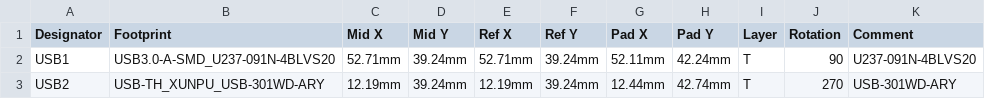
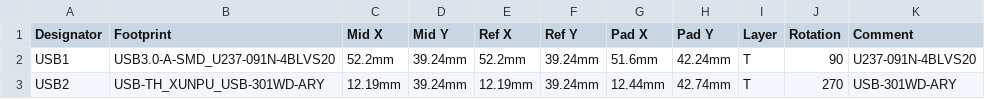
Before and after one commit to RndMnkIII/Analogizer, a CSV file: analogizer/PCB/PickAndPlace_PCB_PCEngine_cable_harness_SNAC_2024-03-16.csv, drawn as a sheet; the diff names each change by its address in the sheet, - before the commit and + after, or states it on an @@ line.

Commit message:
updated pcb design

```diff
--- a/analogizer/PCB/PickAndPlace_PCB_PCEngine_cable_harness_SNAC_2024-03-16.csv
+++ b/analogizer/PCB/PickAndPlace_PCB_PCEngine_cable_harness_SNAC_2024-03-16.csv
-C2 (Mid X): 52.71mm
+C2 (Mid X): 52.2mm
-E2 (Ref X): 52.71mm
+E2 (Ref X): 52.2mm
-G2 (Pad X): 52.11mm
+G2 (Pad X): 51.6mm
```
Also changed, not shown: 1 other file.
